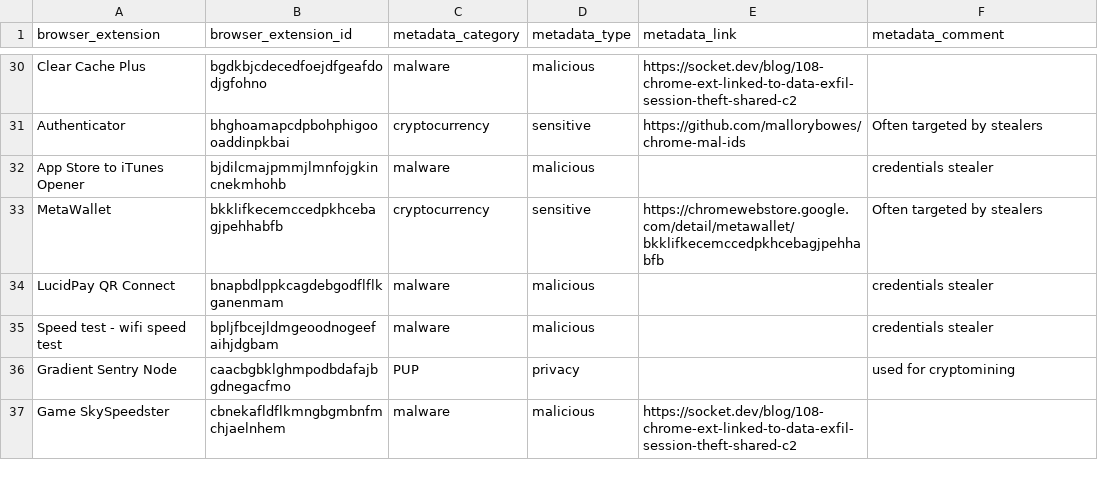
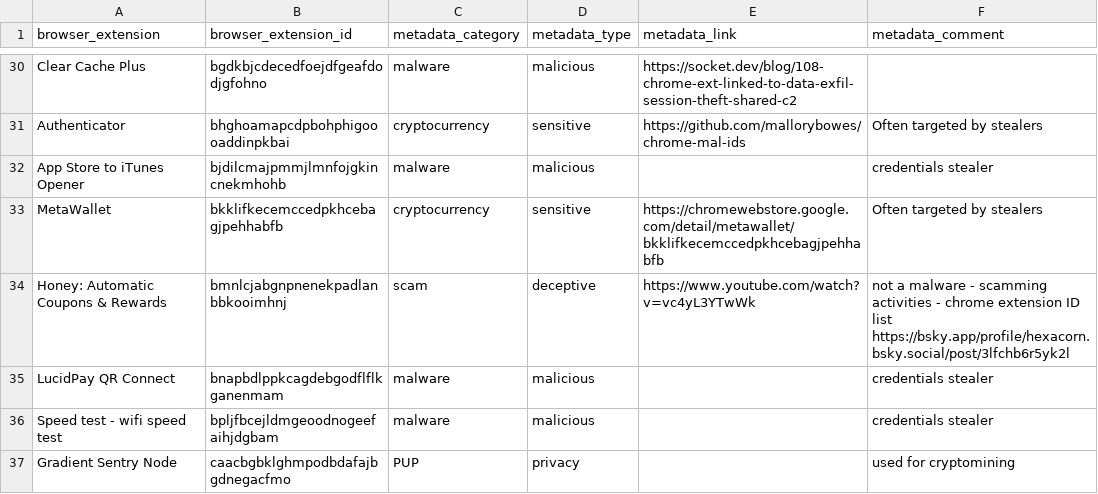
Before and after one commit to NCITSSEC/malicious_browser_extensions_list, a CSV file: browser_extensions_list.csv, drawn as a sheet; only a part is shown, gaps mark what is left out; the shorter side is filled out with more unchanged rows; the diff covers the shown part only.

```diff
--- a/browser_extensions_list.csv
+++ b/browser_extensions_list.csv
@@ -33,2 +33,3 @@ App Store to iTunes Opener,bjdilcmajpmmjlmnfojgkincnekmhohb,malware,malicious,,c
 MetaWallet,bkklifkecemccedpkhcebagjpehhabfb,cryptocurrency,sensitive,https://chromewebstore.google.com/detail/metawallet/bkklifkecemccedpkhcebagjpehhabfb,Often targeted by stealers
+Honey: Automatic Coupons & Rewards,bmnlcjabgnpnenekpadlanbbkooimhnj,scam,deceptive,https://www.youtube.com/watch?v=vc4yL3YTwWk,not a malware - scamming activities - chrome extension ID list https://bsky.app/profile/hexacorn.bsky.social/post/3lfchb6r5yk2l
 LucidPay QR Connect,bnapbdlppkcagdebgodflflkganenmam,malware,malicious,,credentials stealer
```
Also changed, not shown: 5 added rows and 2 removed rows elsewhere in this file.
